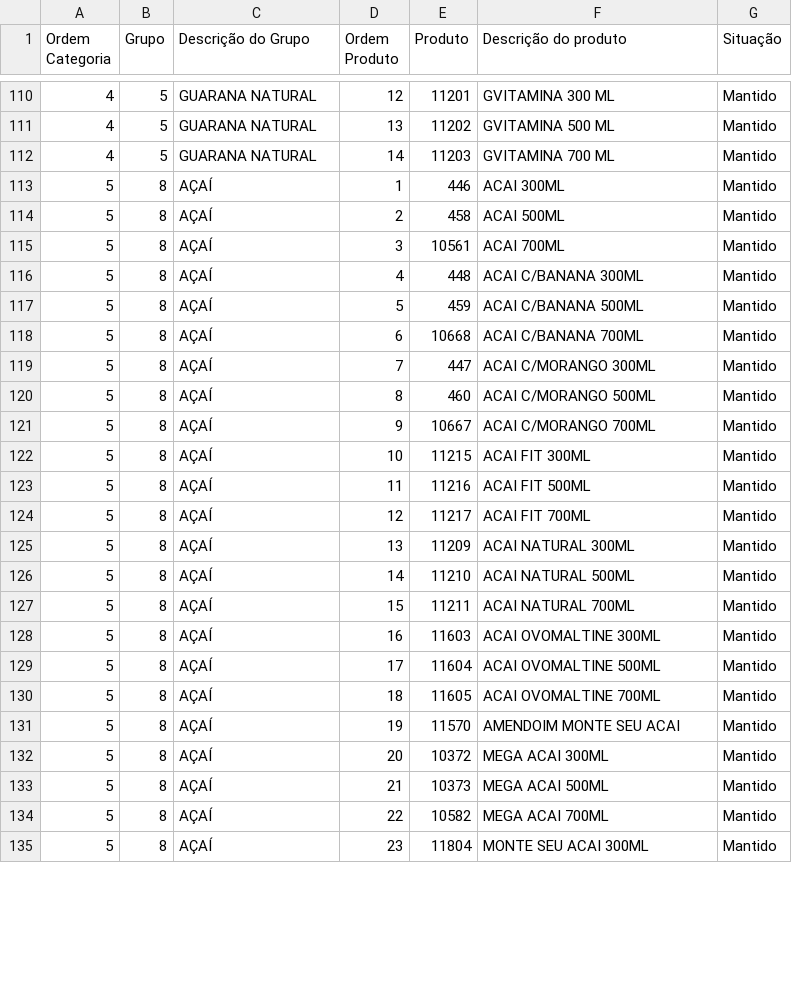
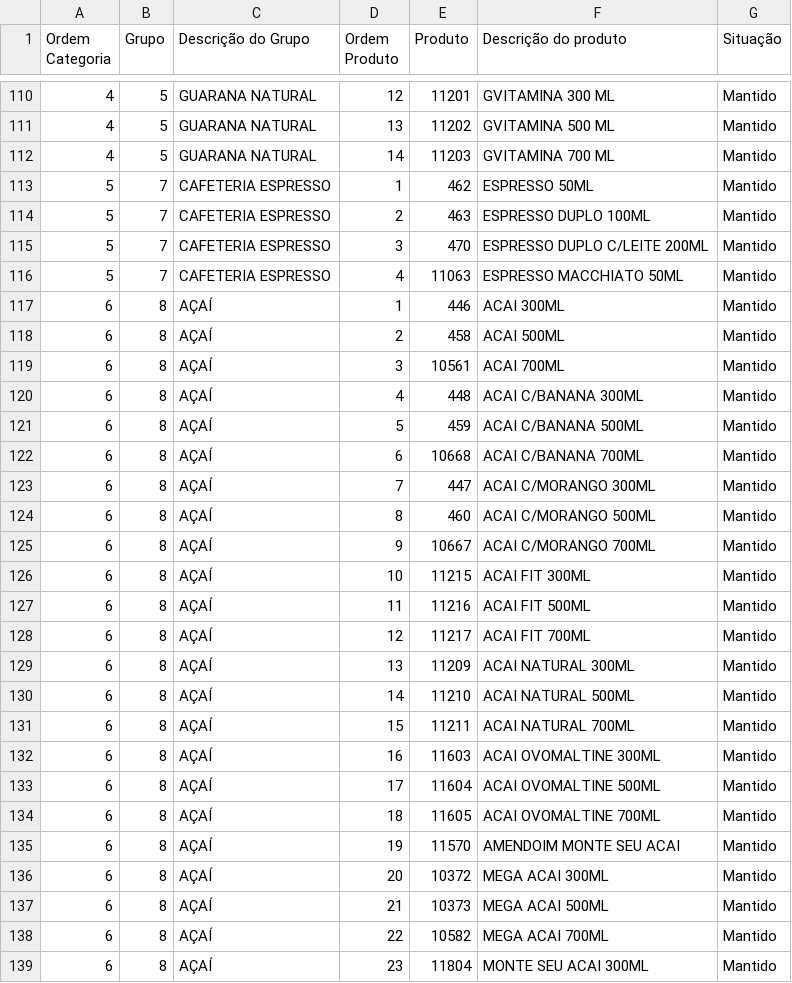
Before and after one commit to Ucasplayer/organizador-pdv-megamatte, a CSV file: data/pdv-final.csv, drawn as a sheet; only a part is shown, gaps mark what is left out; the diff covers the shown part only.

Commit message:
Mudou a ordem das categorias na tela

```diff
--- a/data/pdv-final.csv
+++ b/data/pdv-final.csv
@@ -112,24 +112,28 @@
 "4";"5";"GUARANA NATURAL";"14";"11203";"GVITAMINA 700 ML";"Mantido"
-"5";"8";"AÇAÍ";"1";"446";"ACAI 300ML";"Mantido"
-"5";"8";"AÇAÍ";"2";"458";"ACAI 500ML";"Mantido"
-"5";"8";"AÇAÍ";"3";"10561";"ACAI 700ML";"Mantido"
-"5";"8";"AÇAÍ";"4";"448";"ACAI C/BANANA 300ML";"Mantido"
-"5";"8";"AÇAÍ";"5";"459";"ACAI C/BANANA 500ML";"Mantido"
-"5";"8";"AÇAÍ";"6";"10668";"ACAI C/BANANA 700ML";"Mantido"
-"5";"8";"AÇAÍ";"7";"447";"ACAI C/MORANGO 300ML";"Mantido"
-"5";"8";"AÇAÍ";"8";"460";"ACAI C/MORANGO 500ML";"Mantido"
-"5";"8";"AÇAÍ";"9";"10667";"ACAI C/MORANGO 700ML";"Mantido"
-"5";"8";"AÇAÍ";"10";"11215";"ACAI FIT 300ML";"Mantido"
-"5";"8";"AÇAÍ";"11";"11216";"ACAI FIT 500ML";"Mantido"
-"5";"8";"AÇAÍ";"12";"11217";"ACAI FIT 700ML";"Mantido"
-"5";"8";"AÇAÍ";"13";"11209";"ACAI NATURAL 300ML";"Mantido"
-"5";"8";"AÇAÍ";"14";"11210";"ACAI NATURAL 500ML";"Mantido"
-"5";"8";"AÇAÍ";"15";"11211";"ACAI NATURAL 700ML";"Mantido"
-"5";"8";"AÇAÍ";"16";"11603";"ACAI OVOMALTINE 300ML";"Mantido"
-"5";"8";"AÇAÍ";"17";"11604";"ACAI OVOMALTINE 500ML";"Mantido"
-"5";"8";"AÇAÍ";"18";"11605";"ACAI OVOMALTINE 700ML";"Mantido"
-"5";"8";"AÇAÍ";"19";"11570";"AMENDOIM MONTE SEU ACAI";"Mantido"
-"5";"8";"AÇAÍ";"20";"10372";"MEGA ACAI 300ML";"Mantido"
-"5";"8";"AÇAÍ";"21";"10373";"MEGA ACAI 500ML";"Mantido"
-"5";"8";"AÇAÍ";"22";"10582";"MEGA ACAI 700ML";"Mantido"
-"5";"8";"AÇAÍ";"23";"11804";"MONTE SEU ACAI 300ML";"Mantido"
+"5";"7";"CAFETERIA ESPRESSO";"1";"462";"ESPRESSO 50ML";"Mantido"
+"5";"7";"CAFETERIA ESPRESSO";"2";"463";"ESPRESSO DUPLO 100ML";"Mantido"
+"5";"7";"CAFETERIA ESPRESSO";"3";"470";"ESPRESSO DUPLO C/LEITE 200ML";"Mantido"
+"5";"7";"CAFETERIA ESPRESSO";"4";"11063";"ESPRESSO MACCHIATO 50ML";"Mantido"
+"6";"8";"AÇAÍ";"1";"446";"ACAI 300ML";"Mantido"
+"6";"8";"AÇAÍ";"2";"458";"ACAI 500ML";"Mantido"
+"6";"8";"AÇAÍ";"3";"10561";"ACAI 700ML";"Mantido"
+"6";"8";"AÇAÍ";"4";"448";"ACAI C/BANANA 300ML";"Mantido"
+"6";"8";"AÇAÍ";"5";"459";"ACAI C/BANANA 500ML";"Mantido"
+"6";"8";"AÇAÍ";"6";"10668";"ACAI C/BANANA 700ML";"Mantido"
+"6";"8";"AÇAÍ";"7";"447";"ACAI C/MORANGO 300ML";"Mantido"
+"6";"8";"AÇAÍ";"8";"460";"ACAI C/MORANGO 500ML";"Mantido"
+"6";"8";"AÇAÍ";"9";"10667";"ACAI C/MORANGO 700ML";"Mantido"
+"6";"8";"AÇAÍ";"10";"11215";"ACAI FIT 300ML";"Mantido"
+"6";"8";"AÇAÍ";"11";"11216";"ACAI FIT 500ML";"Mantido"
+"6";"8";"AÇAÍ";"12";"11217";"ACAI FIT 700ML";"Mantido"
+"6";"8";"AÇAÍ";"13";"11209";"ACAI NATURAL 300ML";"Mantido"
+"6";"8";"AÇAÍ";"14";"11210";"ACAI NATURAL 500ML";"Mantido"
+"6";"8";"AÇAÍ";"15";"11211";"ACAI NATURAL 700ML";"Mantido"
+"6";"8";"AÇAÍ";"16";"11603";"ACAI OVOMALTINE 300ML";"Mantido"
+"6";"8";"AÇAÍ";"17";"11604";"ACAI OVOMALTINE 500ML";"Mantido"
+"6";"8";"AÇAÍ";"18";"11605";"ACAI OVOMALTINE 700ML";"Mantido"
+"6";"8";"AÇAÍ";"19";"11570";"AMENDOIM MONTE SEU ACAI";"Mantido"
+"6";"8";"AÇAÍ";"20";"10372";"MEGA ACAI 300ML";"Mantido"
+"6";"8";"AÇAÍ";"21";"10373";"MEGA ACAI 500ML";"Mantido"
+"6";"8";"AÇAÍ";"22";"10582";"MEGA ACAI 700ML";"Mantido"
+"6";"8";"AÇAÍ";"23";"11804";"MONTE SEU ACAI 300ML";"Mantido"
```
Also changed, not shown: 4 removed rows and 2 edited cells elsewhere in this file, 2 other files.
